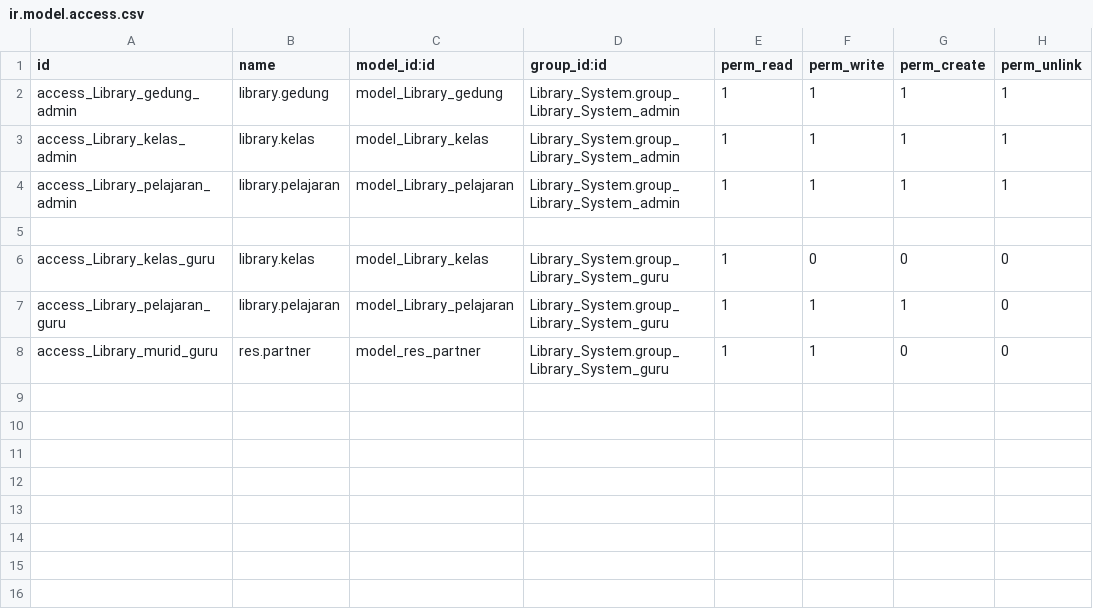
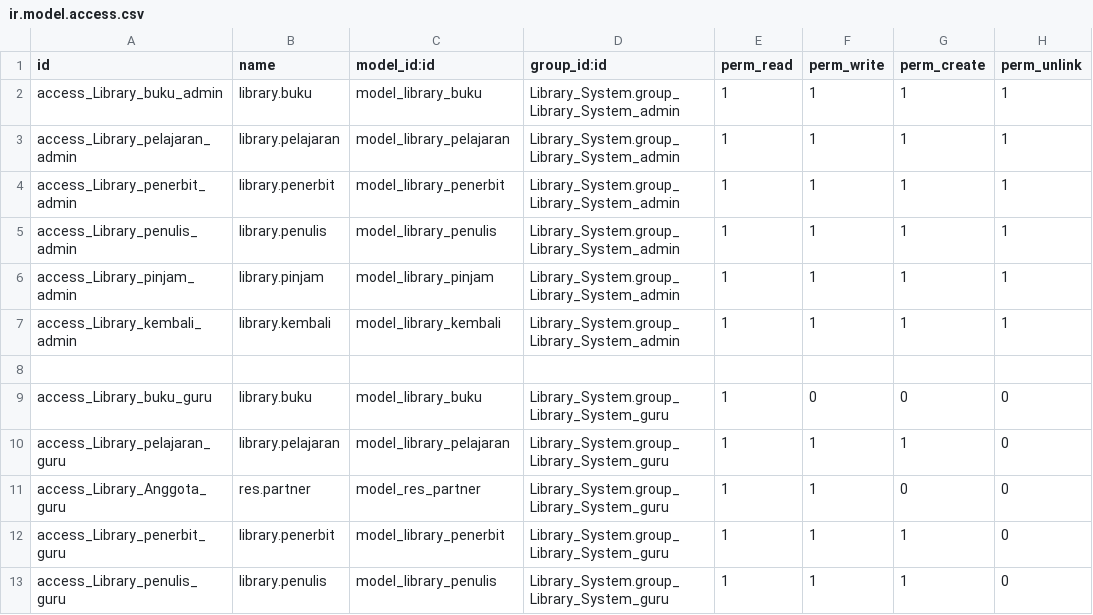
Before and after one commit to farissu/odoo-Library, a CSV file: Library_System/security/ir.model.access.csv, drawn as a sheet.

Commit message:
:hammer: already Master Data but not finished yet

```diff
--- a/Library_System/security/ir.model.access.csv
+++ b/Library_System/security/ir.model.access.csv
@@ -1,8 +1,13 @@
 id,name,model_id:id,group_id:id,perm_read,perm_write,perm_create,perm_unlink
-access_Library_gedung_admin,library.gedung,model_Library_gedung,Library_System.group_Library_System_admin,1,1,1,1
-access_Library_kelas_admin,library.kelas,model_Library_kelas,Library_System.group_Library_System_admin,1,1,1,1
-access_Library_pelajaran_admin,library.pelajaran,model_Library_pelajaran,Library_System.group_Library_System_admin,1,1,1,1
+access_Library_buku_admin,library.buku,model_library_buku,Library_System.group_Library_System_admin,1,1,1,1
+access_Library_pelajaran_admin,library.pelajaran,model_library_pelajaran,Library_System.group_Library_System_admin,1,1,1,1
+access_Library_penerbit_admin,library.penerbit,model_library_penerbit,Library_System.group_Library_System_admin,1,1,1,1
+access_Library_penulis_admin,library.penulis,model_library_penulis,Library_System.group_Library_System_admin,1,1,1,1
+access_Library_pinjam_admin,library.pinjam,model_library_pinjam,Library_System.group_Library_System_admin,1,1,1,1
+access_Library_kembali_admin,library.kembali,model_library_kembali,Library_System.group_Library_System_admin,1,1,1,1
 
-access_Library_kelas_guru,library.kelas,model_Library_kelas,Library_System.group_Library_System_guru,1,0,0,0
-access_Library_pelajaran_guru,library.pelajaran,model_Library_pelajaran,Library_System.group_Library_System_guru,1,1,1,0
-access_Library_murid_guru,res.partner,model_res_partner,Library_System.group_Library_System_guru,1,1,0,0
+access_Library_buku_guru,library.buku,model_library_buku,Library_System.group_Library_System_guru,1,0,0,0
+access_Library_pelajaran_guru,library.pelajaran,model_library_pelajaran,Library_System.group_Library_System_guru,1,1,1,0
+access_Library_Anggota_guru,res.partner,model_res_partner,Library_System.group_Library_System_guru,1,1,0,0
+access_Library_penerbit_guru,library.penerbit,model_library_penerbit,Library_System.group_Library_System_guru,1,1,1,0
+access_Library_penulis_guru,library.penulis,model_library_penulis,Library_System.group_Library_System_guru,1,1,1,0
```
Also changed, not shown: 23 other files.
